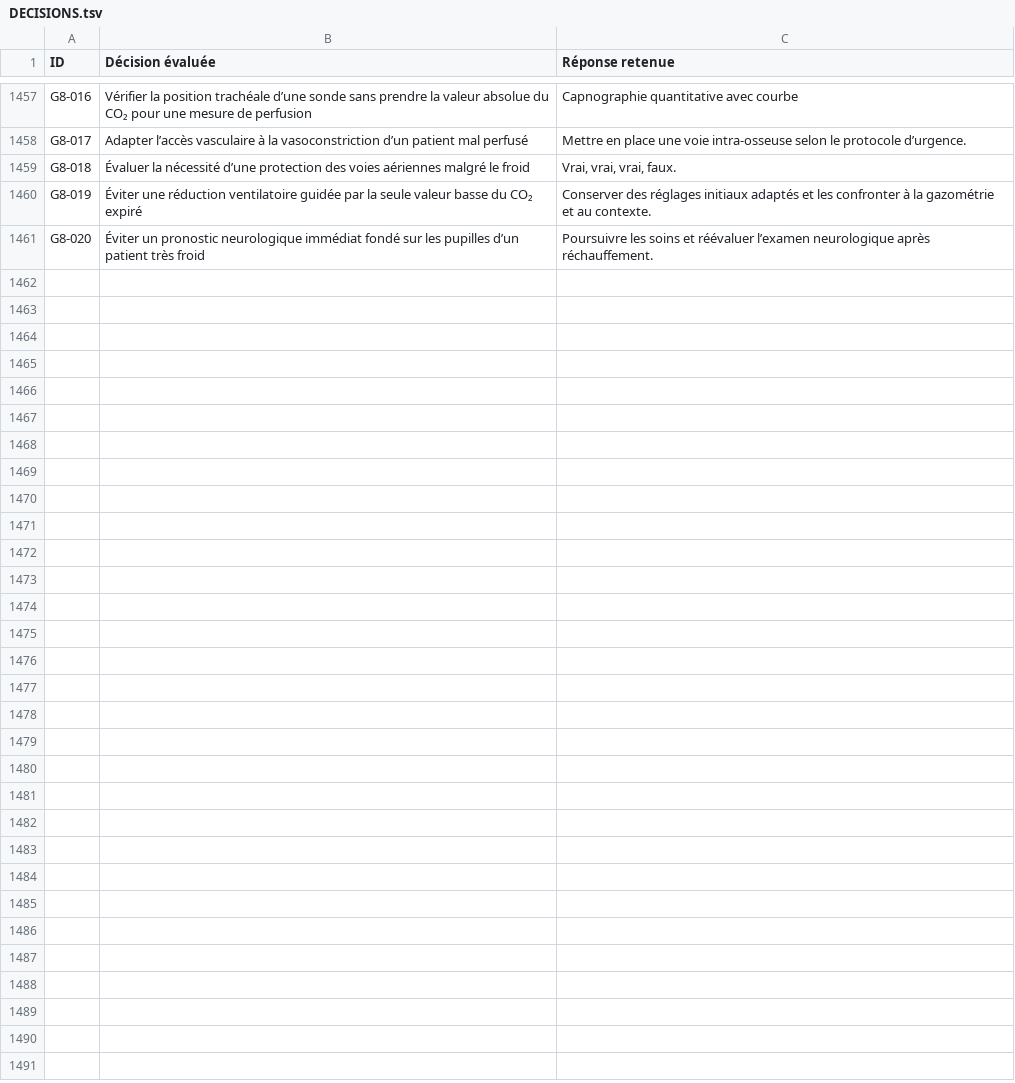
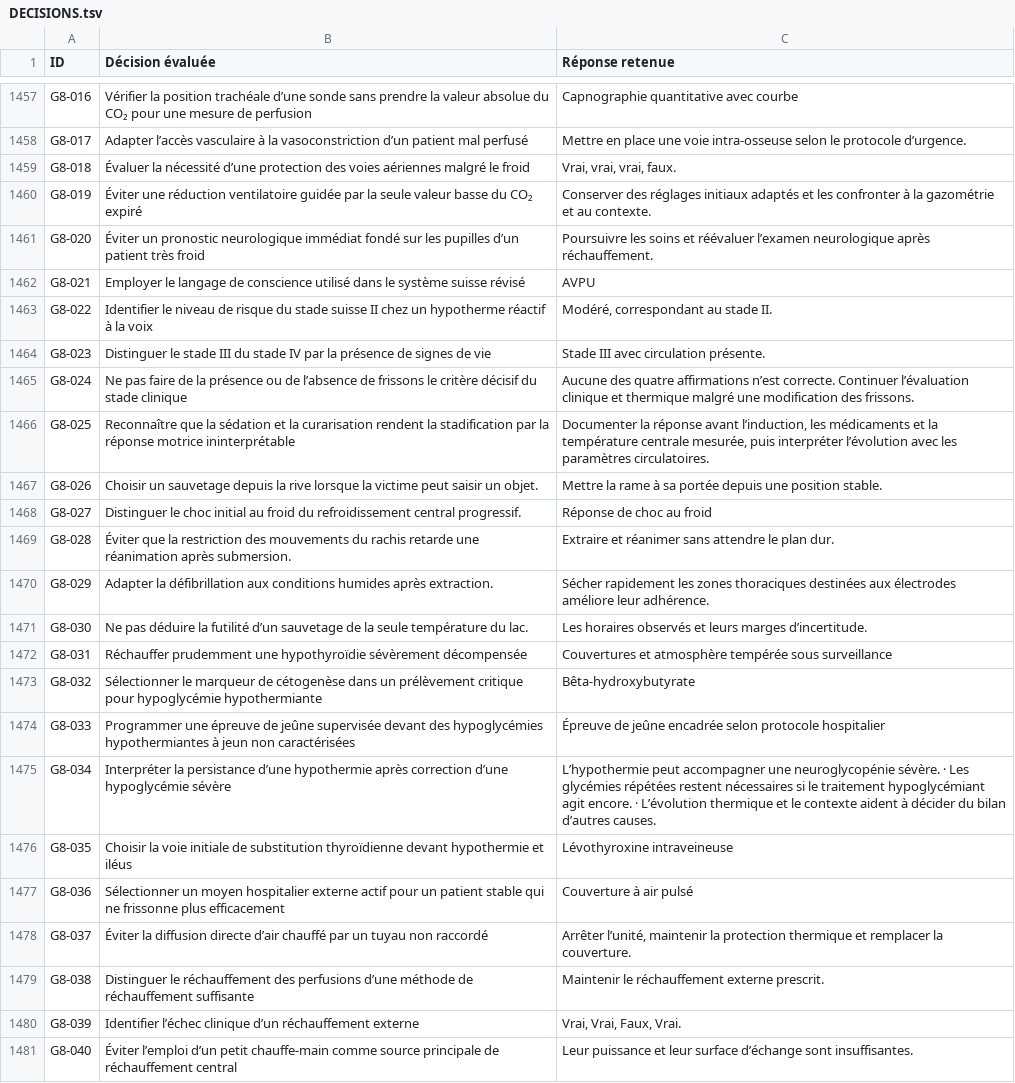
Before and after one commit to vialdjoukang-spec/organigramme-examen-federal, a TSV file: QCMs_A_K'_Menus_Long_Chatgpt/DECISIONS.tsv, drawn as a sheet; only a part is shown, gaps mark what is left out; the diff names each change by its address in the sheet, - before the commit and + after, or states it on an @@ line.

```diff
--- a/QCMs_A_K'_Menus_Long_Chatgpt/DECISIONS.tsv
+++ b/QCMs_A_K'_Menus_Long_Chatgpt/DECISIONS.tsv
+row 1462: G8-021 | Employer le langage de conscience utilisé dans le système suisse révisé | AVPU
+row 1463: G8-022 | Identifier le niveau de risque du stade suisse II chez un hypotherme réactif à la voix | Modéré, correspondant au stade II.
+row 1464: G8-023 | Distinguer le stade III du stade IV par la présence de signes de vie | Stade III avec circulation présente.
+row 1465: G8-024 | Ne pas faire de la présence ou de l’absence de frissons le critère décisif du stade clinique | Aucune des quatre affirmations n’est correcte. Continuer l’évaluation clinique et thermique malgré une modification des frissons.
+row 1466: G8-025 | Reconnaître que la sédation et la curarisation rendent la stadification par la réponse motrice ininterprétable | Documenter la réponse avant l’induction, les médicaments et la température centrale mesurée, puis interpréter l’évolution avec les paramètres circulatoires.
+row 1467: G8-026 | Choisir un sauvetage depuis la rive lorsque la victime peut saisir un objet. | Mettre la rame à sa portée depuis une position stable.
+row 1468: G8-027 | Distinguer le choc initial au froid du refroidissement central progressif. | Réponse de choc au froid
+row 1469: G8-028 | Éviter que la restriction des mouvements du rachis retarde une réanimation après submersion. | Extraire et réanimer sans attendre le plan dur.
+row 1470: G8-029 | Adapter la défibrillation aux conditions humides après extraction. | Sécher rapidement les zones thoraciques destinées aux électrodes améliore leur adhérence.
+row 1471: G8-030 | Ne pas déduire la futilité d’un sauvetage de la seule température du lac. | Les horaires observés et leurs marges d’incertitude.
+row 1472: G8-031 | Réchauffer prudemment une hypothyroïdie sévèrement décompensée | Couvertures et atmosphère tempérée sous surveillance
+row 1473: G8-032 | Sélectionner le marqueur de cétogenèse dans un prélèvement critique pour hypoglycémie hypothermiante | Bêta-hydroxybutyrate
+row 1474: G8-033 | Programmer une épreuve de jeûne supervisée devant des hypoglycémies hypothermiantes à jeun non caractérisées | Épreuve de jeûne encadrée selon protocole hospitalier
+row 1475: G8-034 | Interpréter la persistance d’une hypothermie après correction d’une hypoglycémie sévère | L’hypothermie peut accompagner une neuroglycopénie sévère. · Les glycémies répétées restent nécessaires si le traitement hypoglycémiant agit encore. · L’évolution thermique et le contexte aident à décider du bilan d’autres causes.
+row 1476: G8-035 | Choisir la voie initiale de substitution thyroïdienne devant hypothermie et iléus | Lévothyroxine intraveineuse
+row 1477: G8-036 | Sélectionner un moyen hospitalier externe actif pour un patient stable qui ne frissonne plus efficacement | Couverture à air pulsé
+row 1478: G8-037 | Éviter la diffusion directe d’air chauffé par un tuyau non raccordé | Arrêter l’unité, maintenir la protection thermique et remplacer la couverture.
+row 1479: G8-038 | Distinguer le réchauffement des perfusions d’une méthode de réchauffement suffisante | Maintenir le réchauffement externe prescrit.
+row 1480: G8-039 | Identifier l’échec clinique d’un réchauffement externe | Vrai, Vrai, Faux, Vrai.
+row 1481: G8-040 | Éviter l’emploi d’un petit chauffe-main comme source principale de réchauffement central | Leur puissance et leur surface d’échange sont insuffisantes.
```
Also changed, not shown: 2 other files.
